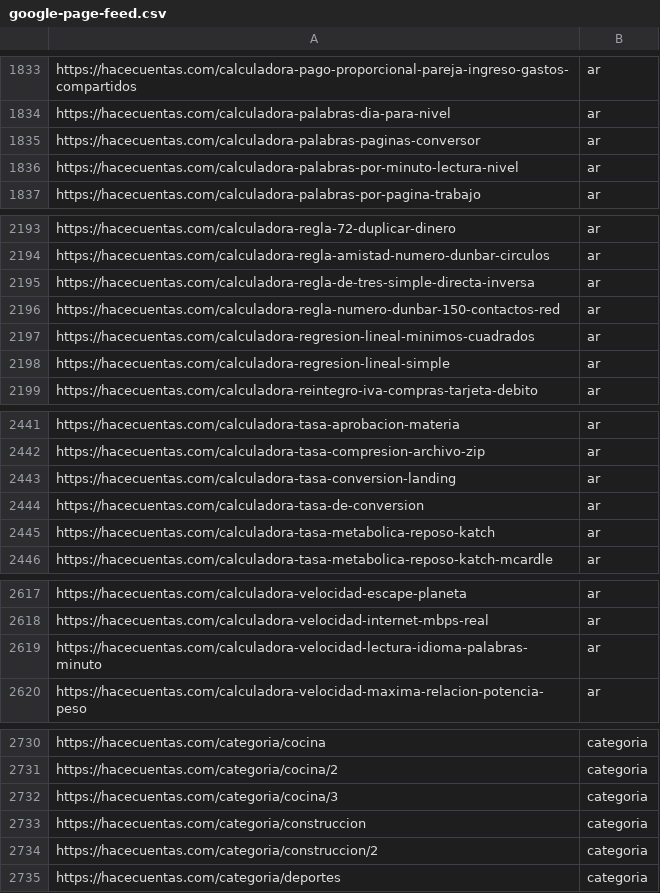
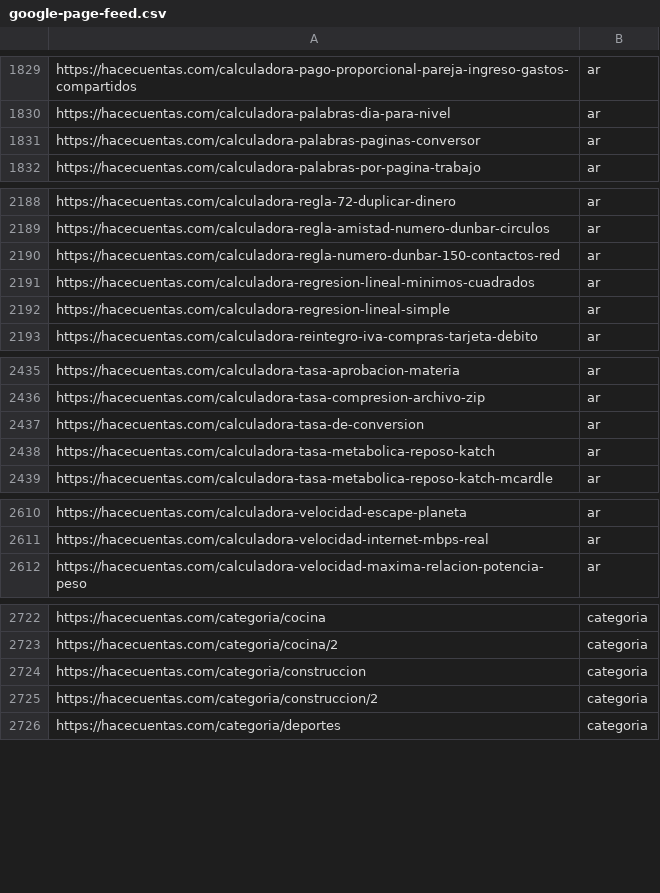
Before and after one commit to grblasquiz/hacecuentas, a CSV file: public/google-page-feed.csv, drawn as a sheet; only a part is shown, gaps mark what is left out; the diff covers the shown part only; the diff names each change by its address in the sheet, - before the commit and + after, or states it on an @@ line.

```diff
--- a/public/google-page-feed.csv
+++ b/public/google-page-feed.csv
-row 1836: https://hacecuentas.com/calculadora-palabras-por-minuto-lectura-nivel | ar
-row 2195: https://hacecuentas.com/calculadora-regla-de-tres-simple-directa-inversa | ar
-row 2443: https://hacecuentas.com/calculadora-tasa-conversion-landing | ar
-row 2619: https://hacecuentas.com/calculadora-velocidad-lectura-idioma-palabras-minuto | ar
-row 2732: https://hacecuentas.com/categoria/cocina/3 | categoria
```
Also changed, not shown: 6 removed rows elsewhere in this file, 19 other files.
